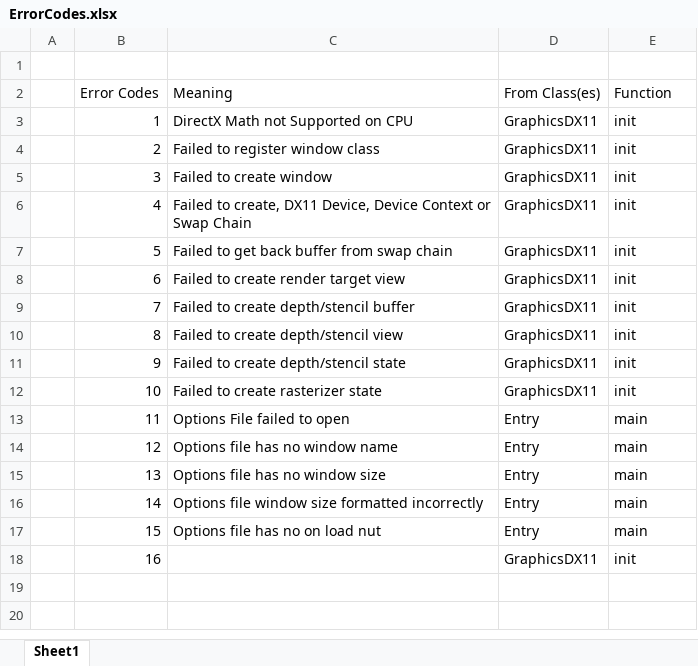
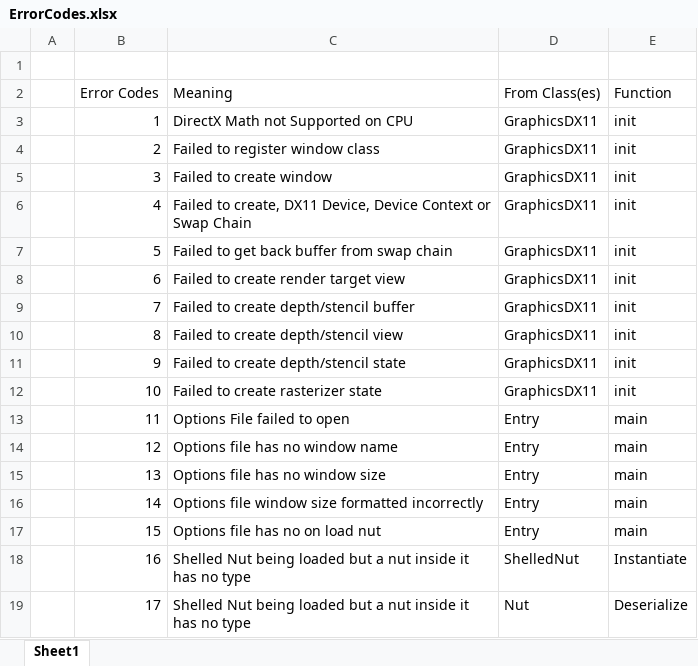
Before and after one commit to Corcso/SquirrelEngine, an Excel workbook: ErrorCodes.xlsx, sheet Sheet1, drawn as a sheet; values as stored, in another font and other column widths than the file's, no borders; the diff names each change by its address in the sheet, - before the commit and + after, or states it on an @@ line.

Commit message:
Added: Error codes to sheet

```diff
--- a/ErrorCodes.xlsx (sheet Sheet1)
+++ b/ErrorCodes.xlsx (sheet Sheet1)
-C18 (Meaning): (empty)
+C18 (Meaning): Shelled Nut being loaded but a nut inside it has no type
-D18 (From Class(es)): GraphicsDX11
+D18 (From Class(es)): ShelledNut
-E18 (Function): init
+E18 (Function): Instantiate
+row 19:  | 17 | Shelled Nut being loaded but a nut inside it has no type | Nut | Deserialize
```
Also changed, not shown: 1 other file.
